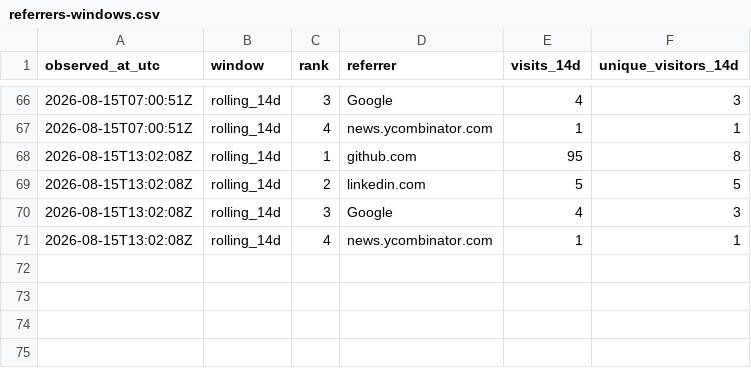
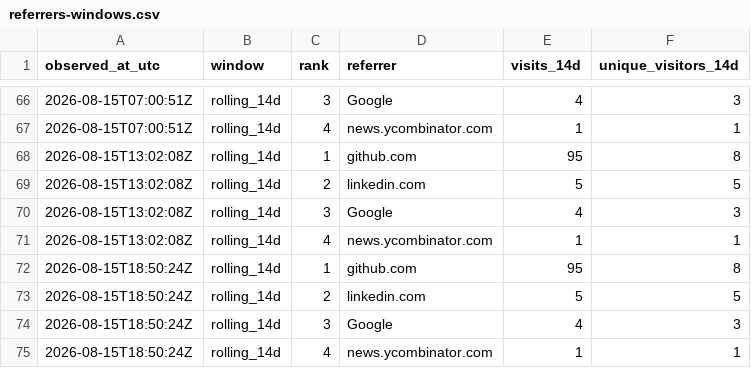
Before and after one commit to cloudcell/om-core, a CSV file: stats/referrers-windows.csv, drawn as a sheet; only a part is shown, gaps mark what is left out; the diff names each change by its address in the sheet, - before the commit and + after, or states it on an @@ line.

```diff
--- a/stats/referrers-windows.csv
+++ b/stats/referrers-windows.csv
+row 72: 2026-08-15T18:50:24Z | rolling_14d | 1 | github.com | 95 | 8
+row 73: 2026-08-15T18:50:24Z | rolling_14d | 2 | linkedin.com | 5 | 5
+row 74: 2026-08-15T18:50:24Z | rolling_14d | 3 | Google | 4 | 3
+row 75: 2026-08-15T18:50:24Z | rolling_14d | 4 | news.ycombinator.com | 1 | 1
```
Also changed, not shown: stats/referrers-ever.csv, stats/referrers-latest.csv, 3 other files.
